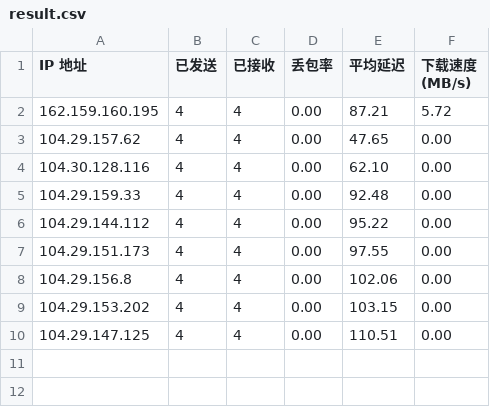
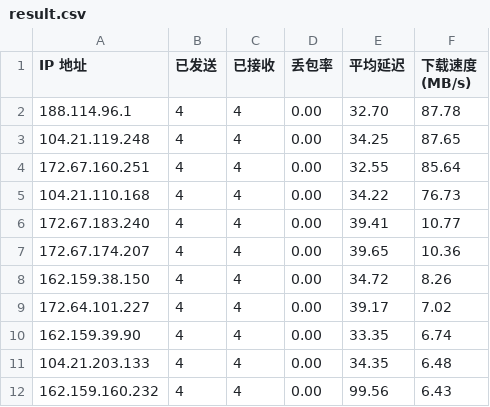
Before and after one commit to Tomoe233/cloudflare-speedtest, a CSV file: results/result.csv, drawn as a sheet.

Commit message:
Auto-Update SpeedTest Results: 2025-08-31 09:11:19

```diff
--- a/results/result.csv
+++ b/results/result.csv
@@ -1,10 +1,12 @@
 IP 地址,已发送,已接收,丢包率,平均延迟,下载速度 (MB/s)
-162.159.160.195,4,4,0.00,87.21,5.72
-104.29.157.62,4,4,0.00,47.65,0.00
-104.30.128.116,4,4,0.00,62.10,0.00
-104.29.159.33,4,4,0.00,92.48,0.00
-104.29.144.112,4,4,0.00,95.22,0.00
-104.29.151.173,4,4,0.00,97.55,0.00
-104.29.156.8,4,4,0.00,102.06,0.00
-104.29.153.202,4,4,0.00,103.15,0.00
-104.29.147.125,4,4,0.00,110.51,0.00
+188.114.96.1,4,4,0.00,32.70,87.78
+104.21.119.248,4,4,0.00,34.25,87.65
+172.67.160.251,4,4,0.00,32.55,85.64
+104.21.110.168,4,4,0.00,34.22,76.73
+172.67.183.240,4,4,0.00,39.41,10.77
+172.67.174.207,4,4,0.00,39.65,10.36
+162.159.38.150,4,4,0.00,34.72,8.26
+172.64.101.227,4,4,0.00,39.17,7.02
+162.159.39.90,4,4,0.00,33.35,6.74
+104.21.203.133,4,4,0.00,34.35,6.48
+162.159.160.232,4,4,0.00,99.56,6.43
```
